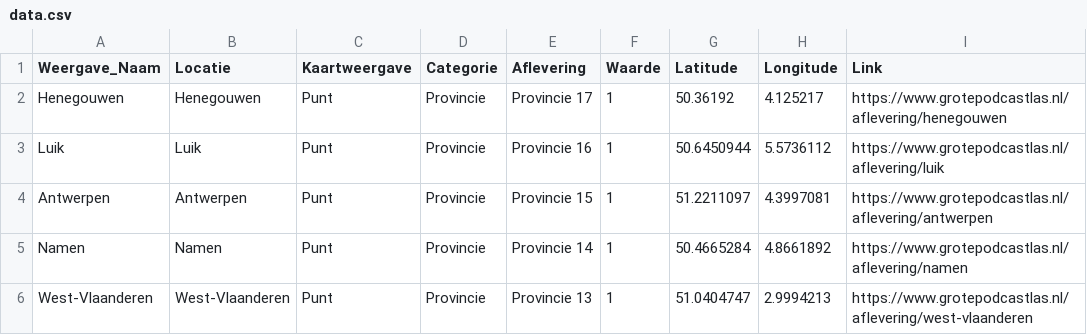
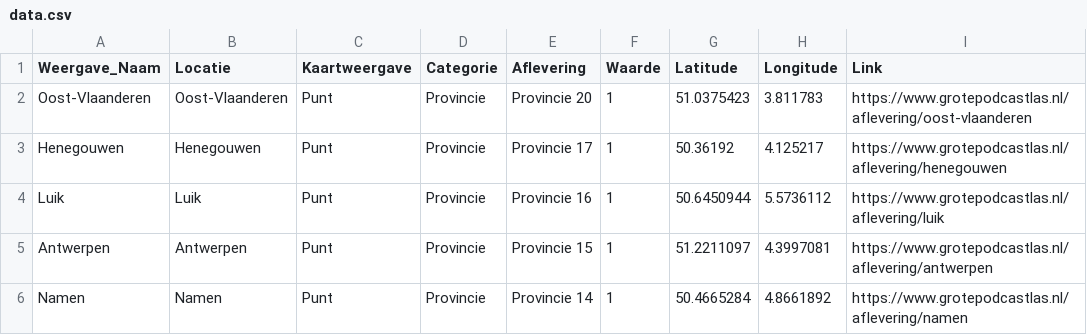
Before and after one commit to sander-pixel-boop/De_Grote_Podcastlas, a CSV file: data.csv, drawn as a sheet; only a part is shown; the shorter side is filled out with more unchanged rows.

```diff
--- a/data.csv
+++ b/data.csv
@@ -1,2 +1,3 @@
 Weergave_Naam,Locatie,Kaartweergave,Categorie,Aflevering,Waarde,Latitude,Longitude,Link
+Oost-Vlaanderen,Oost-Vlaanderen,Punt,Provincie,Provincie 20,1,51.0375423,3.811783,https://www.grotepodcastlas.nl/aflevering/oost-vlaanderen
 Henegouwen,Henegouwen,Punt,Provincie,Provincie 17,1,50.36192,4.125217,https://www.grotepodcastlas.nl/aflevering/henegouwen
```
